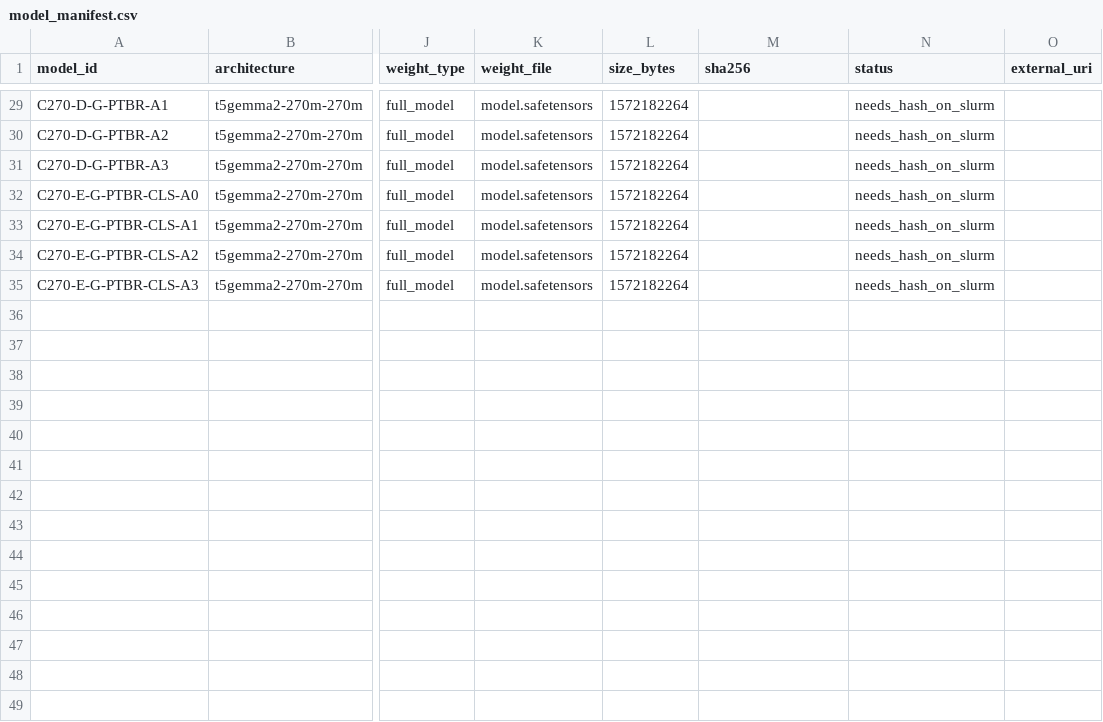
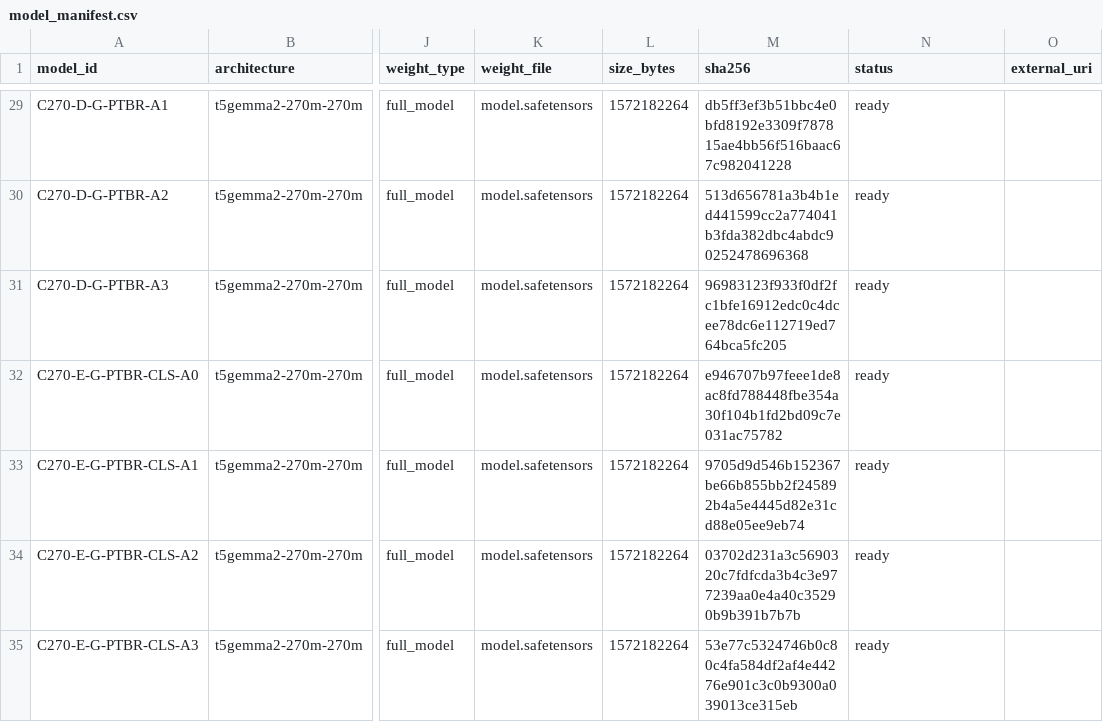
Before and after one commit to laiarodrigo/Thesis, a CSV file: results/dissertation/model_manifest.csv, drawn as a sheet; only a part is shown, gaps mark what is left out; the diff covers the shown part only; the diff names each change by its address in the sheet, - before the commit and + after, or states it on an @@ line.

```diff
--- a/results/dissertation/model_manifest.csv
+++ b/results/dissertation/model_manifest.csv
-M29 (sha256): (empty)
+M29 (sha256): db5ff3ef3b51bbc4e0bfd8192e3309f787815ae4bb56f516baac67c982041228
-N29:N35 (status): needs_hash_on_slurm
+N29:N35 (status): ready
-M30 (sha256): (empty)
+M30 (sha256): 513d656781a3b4b1ed441599cc2a774041b3fda382dbc4abdc90252478696368
-M31 (sha256): (empty)
+M31 (sha256): 96983123f933f0df2fc1bfe16912edc0c4dcee78dc6e112719ed764bca5fc205
-M32 (sha256): (empty)
+M32 (sha256): e946707b97feee1de8ac8fd788448fbe354a30f104b1fd2bd09c7e031ac75782
-M33 (sha256): (empty)
+M33 (sha256): 9705d9d546b152367be66b855bb2f245892b4a5e4445d82e31cd88e05ee9eb74
-M34 (sha256): (empty)
+M34 (sha256): 03702d231a3c5690320c7fdfcda3b4c3e977239aa0e4a40c35290b9b391b7b7b
-M35 (sha256): (empty)
+M35 (sha256): 53e77c5324746b0c80c4fa584df2af4e44276e901c3c0b9300a039013ce315eb
```
Also changed, not shown: 54 edited cells elsewhere in this file, data/manifests/dissertation_data_manifest.csv.
